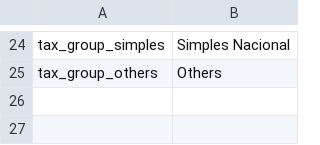
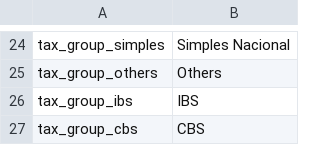
Before and after one commit to kmee/l10n-brazil, a CSV file: l10n_br_coa/data/template/account.tax.group-br_oca.csv, drawn as a sheet; only a part is shown, gaps mark what is left out.

```diff
--- a/l10n_br_coa/data/template/account.tax.group-br_oca.csv
+++ b/l10n_br_coa/data/template/account.tax.group-br_oca.csv
@@ -25 +25,3 @@
 "tax_group_others","Others"
+"tax_group_ibs","IBS"
+"tax_group_cbs","CBS"
```
Also changed, not shown: l10n_br_coa/data/template/account.tax-br_oca.csv.
